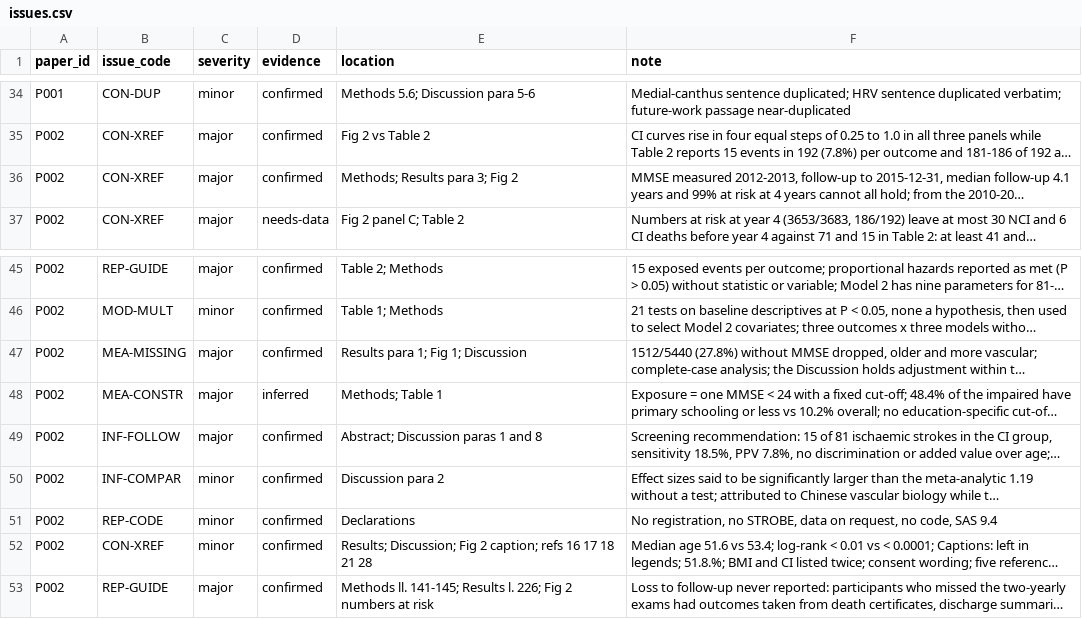
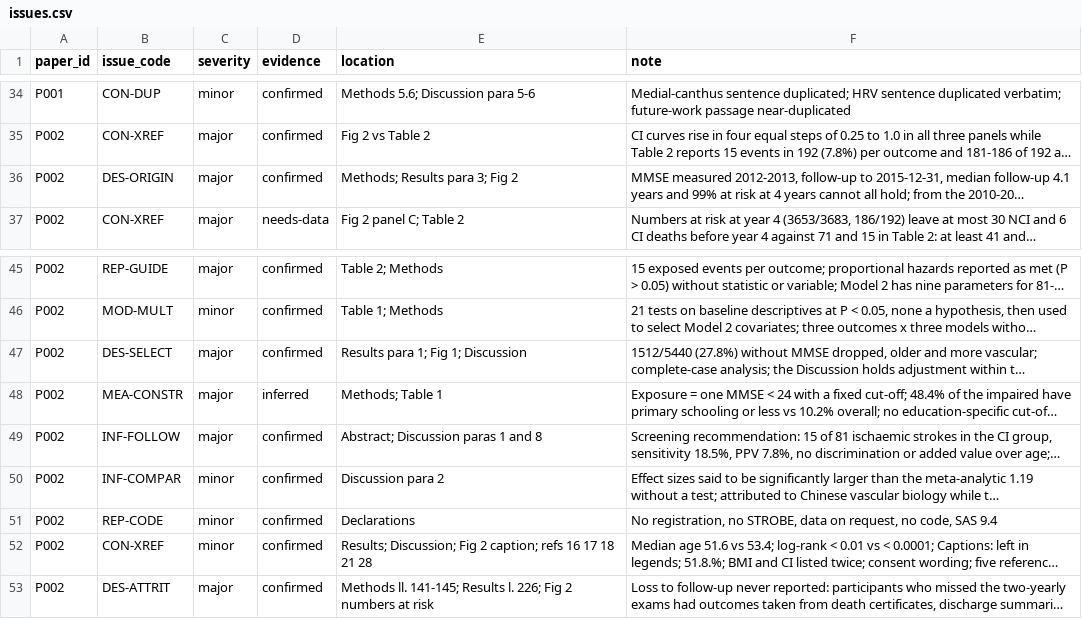
Before and after one commit to albertoalamia/articles_reviews, a CSV file: registry/issues.csv, drawn as a sheet; only a part is shown, gaps mark what is left out; long unchanged cells end in …; the diff names each change by its address in the sheet, - before the commit and + after, or states it on an @@ line.

```diff
--- a/registry/issues.csv
+++ b/registry/issues.csv
-B36 (issue_code): CON-XREF
+B36 (issue_code): DES-ORIGIN
-B47 (issue_code): MEA-MISSING
+B47 (issue_code): DES-SELECT
-B53 (issue_code): REP-GUIDE
+B53 (issue_code): DES-ATTRIT
```
Also changed, not shown: protocol/taxonomy.csv, registry/papers.csv, 9 other files.
